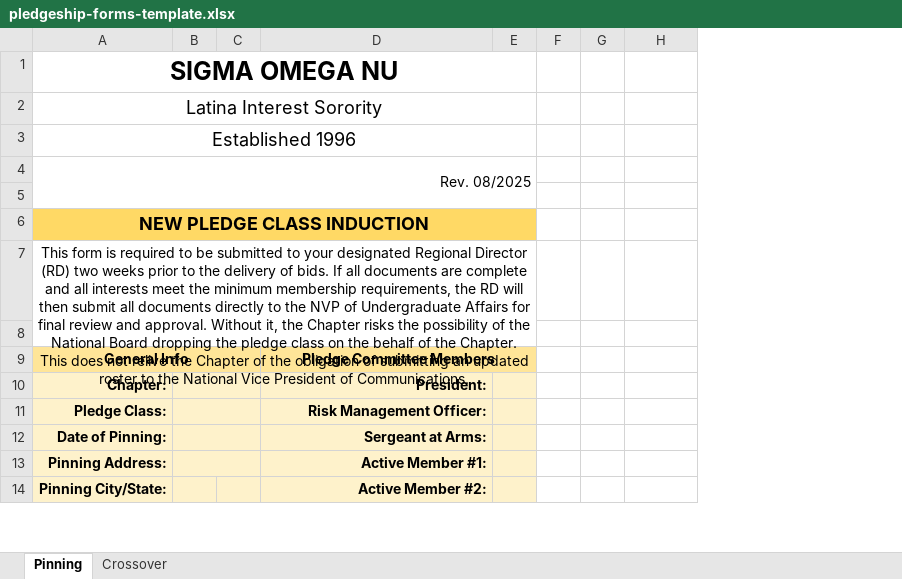
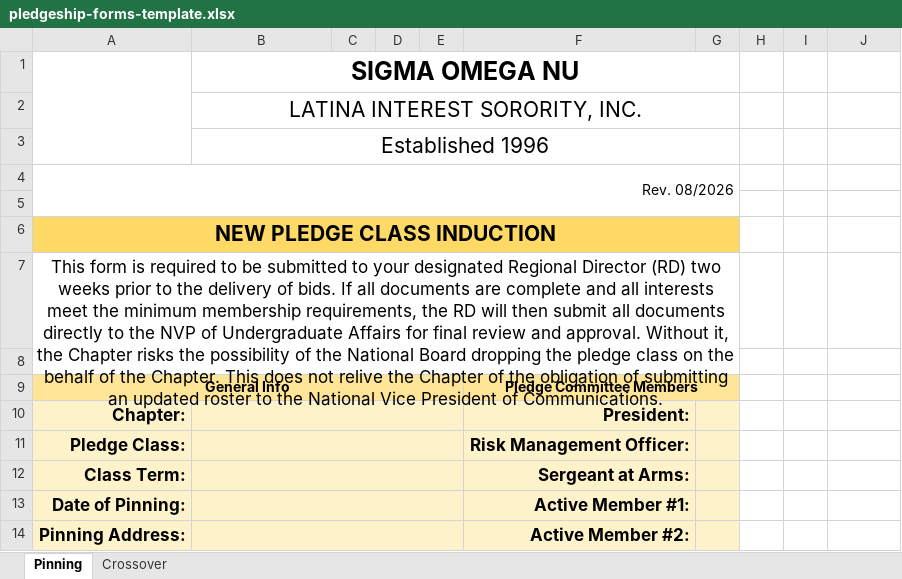
Before and after one commit to Google-girly/sunniesite, an Excel workbook: lib/templates/pledgeship-forms-template.xlsx, sheet Pinning, drawn as a sheet; only a part is shown; values as stored, in another font and other column widths than the file's, no borders; charts and pictures not drawn; removed rows and columns are numbered as before the commit, all else as after; the diff covers the shown part only; the diff names each change by its address in the sheet, - before the commit and + after, or states it on an @@ line.

Commit message:
fixed forms

```diff
--- a/lib/templates/pledgeship-forms-template.xlsx (sheet Pinning)
+++ b/lib/templates/pledgeship-forms-template.xlsx (sheet Pinning)
+column A, rows 4-14: Rev. 08/2026 |  | NEW PLEDGE CLASS INDUCTION | This form is required to be submitted to your designated Regional Director (RD) two weeks prior to the delivery of bids. If all documents are complete and all interests meet the minimum membership requirements, the RD will then submit all documents directly to the NVP of Undergraduate Affairs for final review and approval. Without it, the Chapter risks the possibility of the National Board dropping the pledge class on the behalf of the Chapter. This does not relive the Chapter of the obligation of submitting an updated roster to the National Vice President of Communications. |  | General Info | Chapter: | Pledge Class: | Class Term: | Date of Pinning: | Pinning Address:
+column C, empty
-row 2: Latina Interest Sorority |  |  |  |  |  |  | Beta
+row 2:  | LATINA INTEREST SORORITY, INC.
@@ B3 text size: larger @@
-B4 (SIGMA OMEGA NU): Rev. 08/2025
+B4 (SIGMA OMEGA NU): (empty)
-A4:E5 merged
-B6 (SIGMA OMEGA NU): NEW PLEDGE CLASS INDUCTION
+B6 (SIGMA OMEGA NU): (empty)
-B6 fill: #FFD965
+B6 fill: none
-A6:E6 merged
-B7 (SIGMA OMEGA NU): This form is required to be submitted to your designated Regional Director (RD) two weeks prior to the delivery of bids. If all documents are complete and all interests meet the minimum membership requirements, the RD will then submit all documents directly to the NVP of Undergraduate Affairs for final review and approval. Without it, the Chapter risks the possibility of the National Board dropping the pledge class on the behalf of the Chapter. This does not relive the Chapter of the obligation of submitting an updated roster to the National Vice President of Communications.
+B7 (SIGMA OMEGA NU): (empty)
-A7:E8 merged
-B9 (SIGMA OMEGA NU): General Info
+B9 (SIGMA OMEGA NU): (empty)
-B9 fill: #FFE598
+B9 fill: none
-A9:C9 merged
-B10 (SIGMA OMEGA NU): Chapter:
+B10 (SIGMA OMEGA NU): (empty)
+B10:E10 merged
-D10:D13 fill: #FEF2CB
+D10:D13 fill: none
-B10:C10 merged
@@ F10:F14 text size: larger @@
-B11 (SIGMA OMEGA NU): Pledge Class:
+B11 (SIGMA OMEGA NU): (empty)
+B11:E11 merged
-B11:C11 merged
-B12 (SIGMA OMEGA NU): Date of Pinning:
+B12 (SIGMA OMEGA NU): (empty)
+B12:E12 merged
-B12:C12 merged
-B13 (SIGMA OMEGA NU): Pinning Address:
+B13 (SIGMA OMEGA NU): (empty)
+B13:E13 merged
-B13:C13 merged
-B14 (SIGMA OMEGA NU): Pinning City/State:
+B14 (SIGMA OMEGA NU): (empty)
+B14:E14 merged
-D14:E14 fill: #FEF2CB
+D14:E14 fill: none
```
Also changed, not shown: 2 added rows, 1 removed row, 1 edited cell, cell formats and merged cells elsewhere in this sheet, sheet Crossover, charts or pictures, 1 other file.
